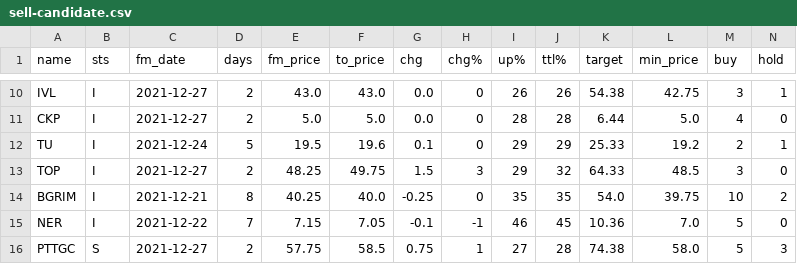
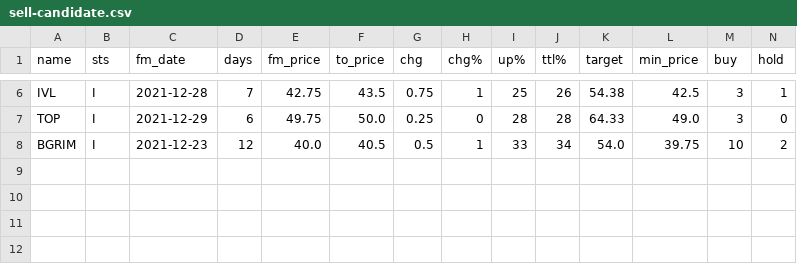
Before and after one commit to santimcs/A8, a CSV file: Data/sell-candidate.csv, drawn as a sheet; only a part is shown, gaps mark what is left out; removed rows and columns are numbered as before the commit, all else as after; rows hold the shown columns only; the diff covers the shown part only; the diff names each change by its address in the sheet, - before the commit and + after, or states it on an @@ line.

```diff
--- a/Data/sell-candidate.csv
+++ b/Data/sell-candidate.csv
-C6 (fm_date): 2021-12-27
+C6 (fm_date): 2021-12-28
-D6 (days): 2
+D6 (days): 7
-E6 (fm_price): 43.0
+E6 (fm_price): 42.75
-F6 (to_price): 43.0
+F6 (to_price): 43.5
-G6 (chg): 0.0
+G6 (chg): 0.75
-H6 (chg%): 0
+H6 (chg%): 1
-I6 (up%): 26
+I6 (up%): 25
-L6 (min_price): 42.75
+L6 (min_price): 42.5
-row 11: CKP | I | 2021-12-27 | 2 | 5.0 | 5.0 | 0.0 | 0 | 28 | 28 | 6.44 | 5.0 | 4 | 0
-row 12: TU | I | 2021-12-24 | 5 | 19.5 | 19.6 | 0.1 | 0 | 29 | 29 | 25.33 | 19.2 | 2 | 1
-C7 (fm_date): 2021-12-27
+C7 (fm_date): 2021-12-29
-D7 (days): 2
+D7 (days): 6
-E7 (fm_price): 48.25
+E7 (fm_price): 49.75
-F7 (to_price): 49.75
+F7 (to_price): 50.0
-G7 (chg): 1.5
+G7 (chg): 0.25
-H7 (chg%): 3
+H7 (chg%): 0
-I7 (up%): 29
+I7 (up%): 28
-J7 (ttl%): 32
+J7 (ttl%): 28
-L7 (min_price): 48.5
+L7 (min_price): 49.0
-C8 (fm_date): 2021-12-21
+C8 (fm_date): 2021-12-23
-D8 (days): 8
+D8 (days): 12
-E8 (fm_price): 40.25
+E8 (fm_price): 40.0
-F8 (to_price): 40.0
+F8 (to_price): 40.5
-G8 (chg): -0.25
+G8 (chg): 0.5
-H8 (chg%): 0
+H8 (chg%): 1
-I8 (up%): 35
+I8 (up%): 33
-J8 (ttl%): 35
+J8 (ttl%): 34
-row 15: NER | I | 2021-12-22 | 7 | 7.15 | 7.05 | -0.1 | -1 | 46 | 45 | 10.36 | 7.0 | 5 | 0
-row 16: PTTGC | S | 2021-12-27 | 2 | 57.75 | 58.5 | 0.75 | 1 | 27 | 28 | 74.38 | 58.0 | 5 | 3
```
Also changed, not shown: 4 removed rows and 28 edited cells elsewhere in this file, Data/buy-alert.csv, Data/hi-lo.csv, 16 other files.
